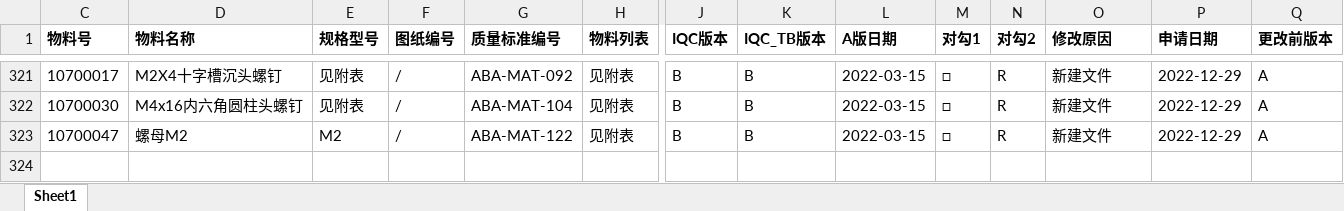
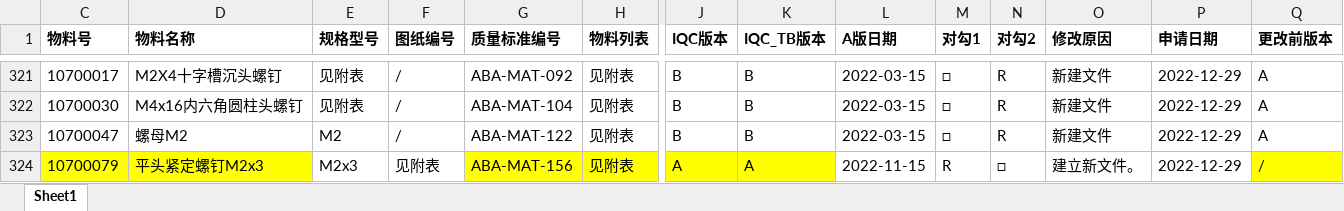
Before and after one commit to smallpigg/IQC, an Excel workbook: list_V02.xlsx, sheet Sheet1, drawn as a sheet; only a part is shown, gaps mark what is left out; values as stored, in another font and other column widths than the file's, no borders; conditional formats not drawn; rows hold the shown columns only; the diff covers the shown part only; the diff names each change by its address in the sheet, - before the commit and + after, or states it on an @@ line.

```diff
--- a/list_V02.xlsx (sheet Sheet1)
+++ b/list_V02.xlsx (sheet Sheet1)
@@ row 324 unhidden: 10700079 | 平头紧定螺钉M2x3 | M2x3 | 见附表 | ABA-MAT-156 | 见附表 | A | A | 2022-11-15 | R | □ | 建立新文件。 | 2022-12-29 | / @@
```
Also changed, not shown: 43 hidden or unhidden rows elsewhere in this sheet, 2 other files.
